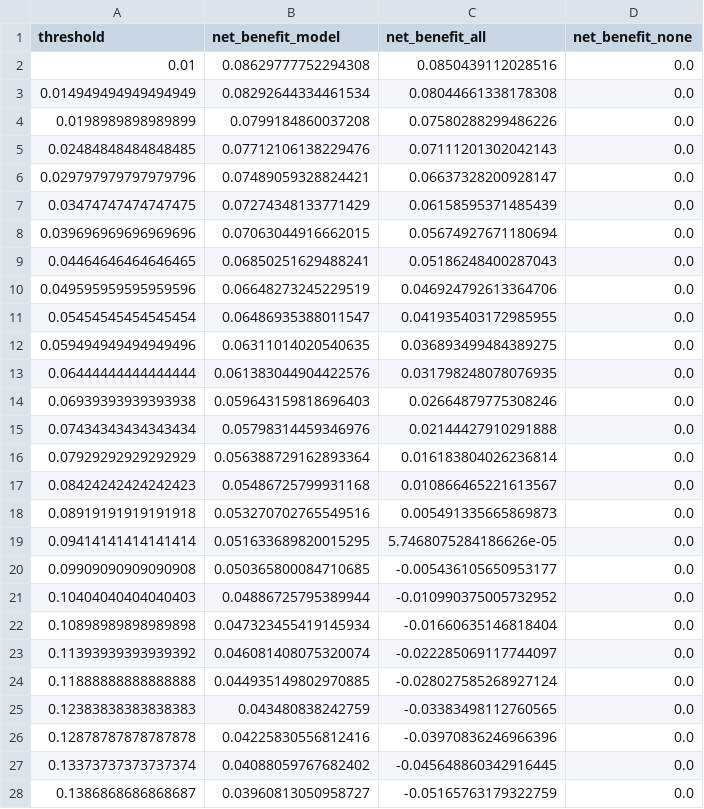
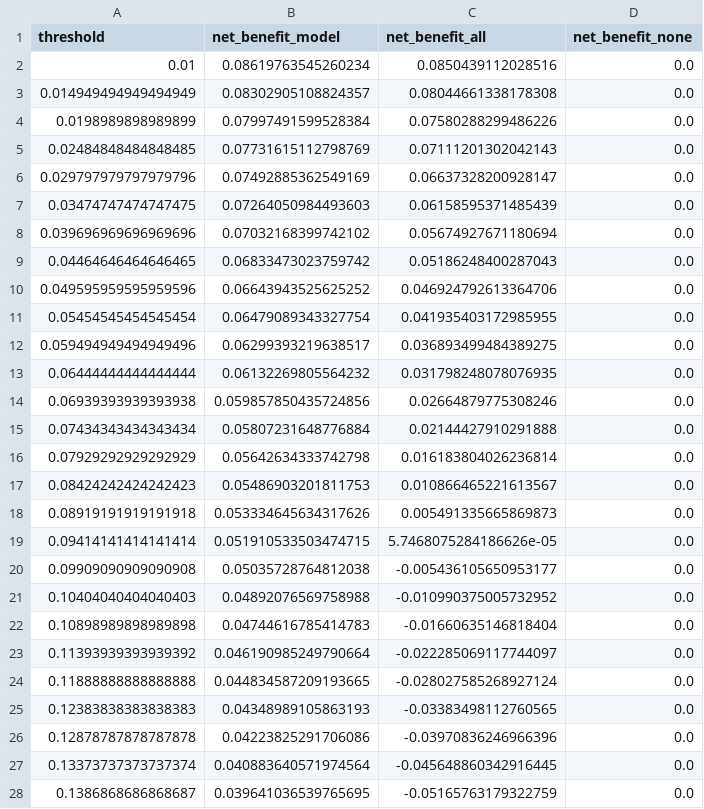
Before and after one commit to anasbiswas1/exheart-research, a CSV file: results/brfss2015/tables/dca.csv, drawn as a sheet; only a part is shown; the diff covers the shown part only.

```diff
--- a/results/brfss2015/tables/dca.csv
+++ b/results/brfss2015/tables/dca.csv
@@ -1,28 +1,28 @@
 threshold,net_benefit_model,net_benefit_all,net_benefit_none
-0.01,0.08629777752294308,0.0850439112028516,0.0
-0.014949494949494949,0.08292644334461534,0.08044661338178308,0.0
-0.0198989898989899,0.0799184860037208,0.07580288299486226,0.0
-0.02484848484848485,0.07712106138229476,0.07111201302042143,0.0
-0.029797979797979796,0.07489059328824421,0.06637328200928147,0.0
-0.03474747474747475,0.07274348133771429,0.06158595371485439,0.0
-0.039696969696969696,0.07063044916662015,0.05674927671180694,0.0
-0.04464646464646465,0.06850251629488241,0.05186248400287043,0.0
-0.049595959595959596,0.06648273245229519,0.046924792613364706,0.0
-0.05454545454545454,0.06486935388011547,0.041935403172985955,0.0
-0.059494949494949496,0.06311014020540635,0.036893499484389275,0.0
-0.06444444444444444,0.061383044904422576,0.031798248078076935,0.0
-0.06939393939393938,0.059643159818696403,0.02664879775308246,0.0
-0.07434343434343434,0.05798314459346976,0.02144427910291888,0.0
-0.07929292929292929,0.056388729162893364,0.016183804026236814,0.0
-0.08424242424242423,0.05486725799931168,0.010866465221613567,0.0
-0.08919191919191918,0.053270702765549516,0.005491335665869873,0.0
-0.09414141414141414,0.051633689820015295,5.7468075284186626e-05,0.0
-0.09909090909090908,0.050365800084710685,-0.005436105650953177,0.0
-0.10404040404040403,0.04886725795389944,-0.010990375005732952,0.0
-0.10898989898989898,0.047323455419145934,-0.01660635146818404,0.0
-0.11393939393939392,0.046081408075320074,-0.022285069117744097,0.0
-0.11888888888888888,0.044935149802970885,-0.028027585268927124,0.0
-0.12383838383838383,0.043480838242759,-0.03383498112760565,0.0
-0.12878787878787878,0.04225830556812416,-0.03970836246966396,0.0
-0.13373737373737374,0.04088059767682402,-0.045648860342916445,0.0
-0.1386868686868687,0.03960813050958727,-0.05165763179322759,0.0
+0.01,0.08619763545260234,0.0850439112028516,0.0
+0.014949494949494949,0.08302905108824357,0.08044661338178308,0.0
+0.0198989898989899,0.07997491599528384,0.07580288299486226,0.0
+0.02484848484848485,0.07731615112798769,0.07111201302042143,0.0
+0.029797979797979796,0.07492885362549169,0.06637328200928147,0.0
+0.03474747474747475,0.07264050984493603,0.06158595371485439,0.0
+0.039696969696969696,0.07032168399742102,0.05674927671180694,0.0
+0.04464646464646465,0.06833473023759742,0.05186248400287043,0.0
+0.049595959595959596,0.06643943525625252,0.046924792613364706,0.0
+0.05454545454545454,0.06479089343327754,0.041935403172985955,0.0
+0.059494949494949496,0.06299393219638517,0.036893499484389275,0.0
+0.06444444444444444,0.06132269805564232,0.031798248078076935,0.0
+0.06939393939393938,0.059857850435724856,0.02664879775308246,0.0
+0.07434343434343434,0.05807231648776884,0.02144427910291888,0.0
+0.07929292929292929,0.05642634333742798,0.016183804026236814,0.0
+0.08424242424242423,0.05486903201811753,0.010866465221613567,0.0
+0.08919191919191918,0.053334645634317626,0.005491335665869873,0.0
+0.09414141414141414,0.051910533503474715,5.7468075284186626e-05,0.0
+0.09909090909090908,0.05035728764812038,-0.005436105650953177,0.0
+0.10404040404040403,0.04892076569758988,-0.010990375005732952,0.0
+0.10898989898989898,0.04744616785414783,-0.01660635146818404,0.0
+0.11393939393939392,0.046190985249790664,-0.022285069117744097,0.0
+0.11888888888888888,0.044834587209193665,-0.028027585268927124,0.0
+0.12383838383838383,0.04348989105863193,-0.03383498112760565,0.0
+0.12878787878787878,0.04223825291706086,-0.03970836246966396,0.0
+0.13373737373737374,0.040883640571974564,-0.045648860342916445,0.0
+0.1386868686868687,0.039641036539765695,-0.05165763179322759,0.0
```
Also changed, not shown: 64 edited cells elsewhere in this file, 28 other files.
